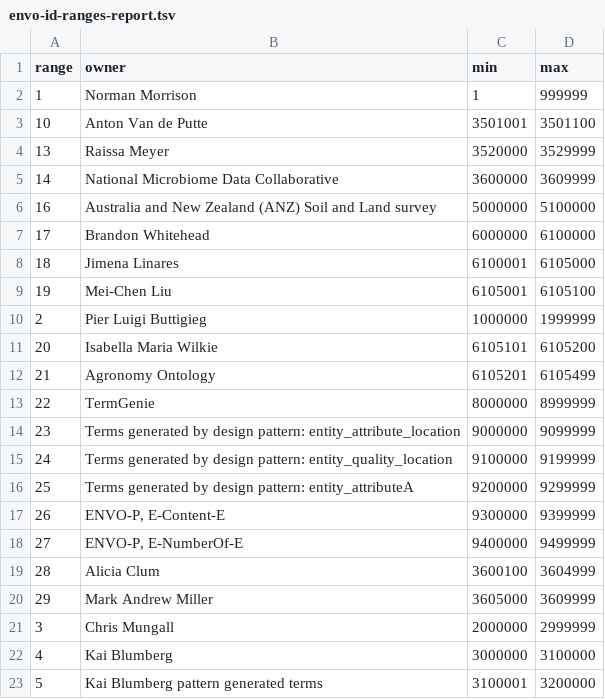
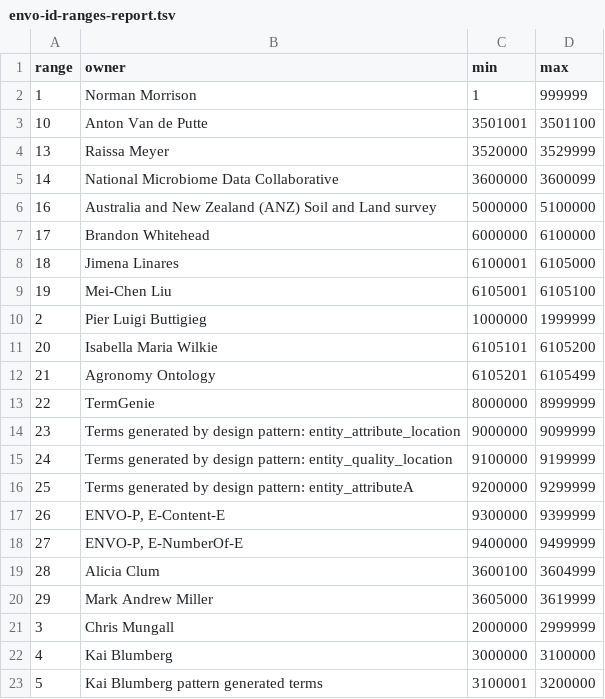
Before and after one commit to microbiomedata/nmdc-ontology, a TSV file: qc-reports/envo-id-ranges-report.tsv, drawn as a sheet; only a part is shown.

```diff
--- a/qc-reports/envo-id-ranges-report.tsv
+++ b/qc-reports/envo-id-ranges-report.tsv
@@ -4,3 +4,3 @@ range	owner	min	max
 13	Raissa Meyer	3520000	3529999
-14	National Microbiome Data Collaborative	3600000	3609999
+14	National Microbiome Data Collaborative	3600000	3600099
 16	Australia and New Zealand (ANZ) Soil and Land survey	5000000	5100000
@@ -19,3 +19,3 @@ range	owner	min	max
 28	Alicia Clum	3600100	3604999
-29	Mark Andrew Miller	3605000	3609999
+29	Mark Andrew Miller	3605000	3619999
 3	Chris Mungall	2000000	2999999
```
Also changed, not shown: qc-reports/nmdco-envo-classes-with-id-owner.tsv, qc-reports/report-id-ranges.tsv, 15 other files.
